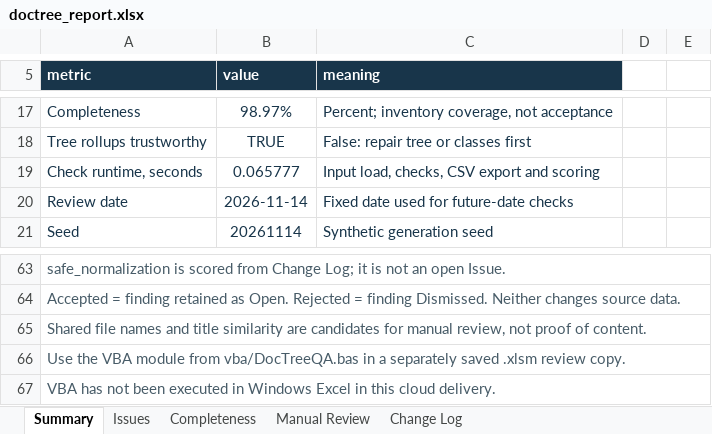
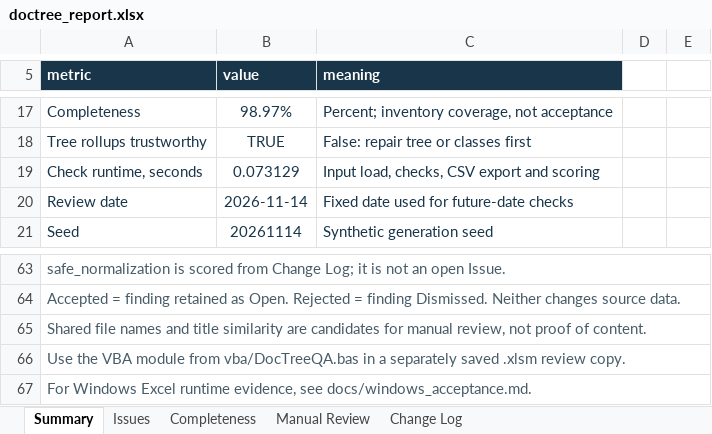
Before and after one commit to DDDYT24/DocTreeQA, an Excel workbook: reports/doctree_report.xlsx, sheet Summary, drawn as a sheet; only a part is shown, gaps mark what is left out; values as stored, in another font and other column widths than the file's, no borders; table styles not drawn; the diff names each change by its address in the sheet, - before the commit and + after, or states it on an @@ line.

Commit message:
Record Windows Excel acceptance observations

```diff
--- a/reports/doctree_report.xlsx (sheet Summary)
+++ b/reports/doctree_report.xlsx (sheet Summary)
-B19 (value): 0.065777
+B19 (value): 0.073129
-A67 (metric): VBA has not been executed in Windows Excel in this cloud delivery.
+A67 (metric): For Windows Excel runtime evidence, see docs/windows_acceptance.md.
```
Also changed, not shown: 20 other files.
